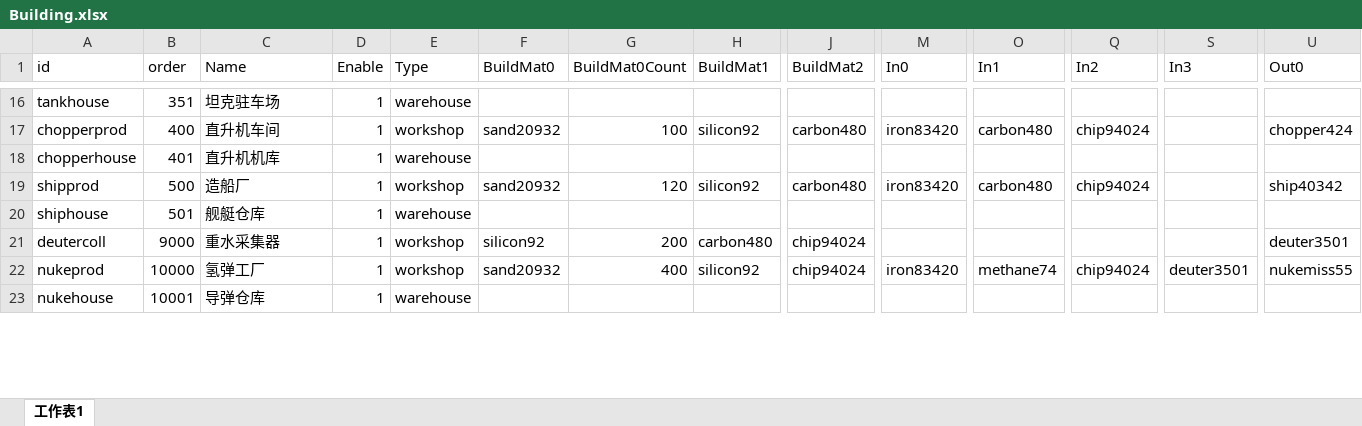
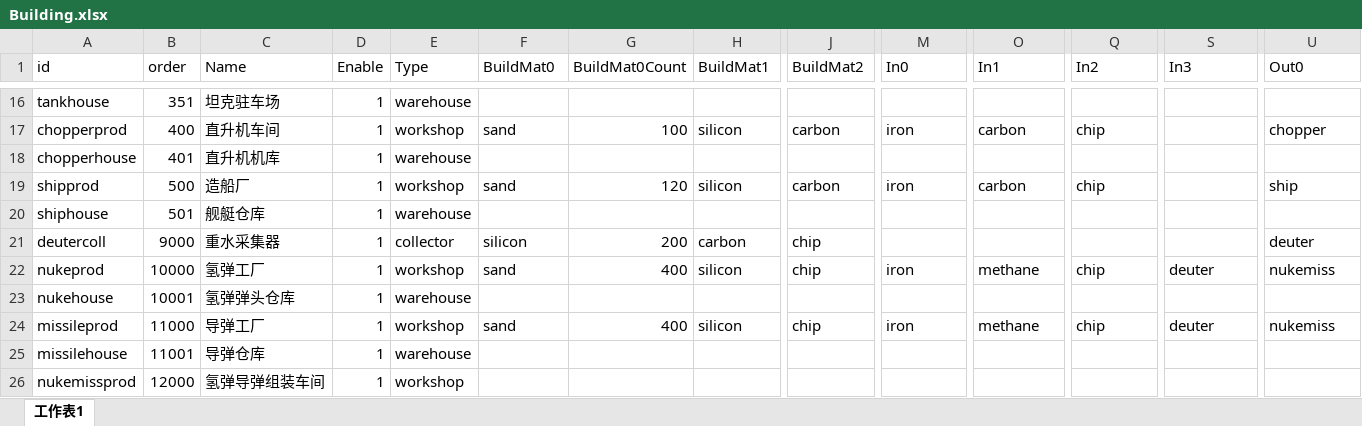
Before and after one commit to atom-chen/AnnoArk2, an Excel workbook: Client/assets/Csv/Building.xlsx, sheet 工作表1, drawn as a sheet; only a part is shown, gaps mark what is left out; values as stored, in another font and other column widths than the file's, no borders; rows hold the shown columns only; the diff covers the shown part only; the diff names each change by its address in the sheet, - before the commit and + after, or states it on an @@ line.

```diff
--- a/Client/assets/Csv/Building.xlsx (sheet 工作表1)
+++ b/Client/assets/Csv/Building.xlsx (sheet 工作表1)
-F17 (BuildMat0): sand20932
+F17 (BuildMat0): sand
-H17 (BuildMat1): silicon92
+H17 (BuildMat1): silicon
-J17 (BuildMat2): carbon480
+J17 (BuildMat2): carbon
-M17 (In0): iron83420
+M17 (In0): iron
-O17 (In1): carbon480
+O17 (In1): carbon
-Q17 (In2): chip94024
+Q17 (In2): chip
-U17 (Out0): chopper424
+U17 (Out0): chopper
-F19 (BuildMat0): sand20932
+F19 (BuildMat0): sand
-H19 (BuildMat1): silicon92
+H19 (BuildMat1): silicon
-J19 (BuildMat2): carbon480
+J19 (BuildMat2): carbon
-M19 (In0): iron83420
+M19 (In0): iron
-O19 (In1): carbon480
+O19 (In1): carbon
-Q19 (In2): chip94024
+Q19 (In2): chip
-U19 (Out0): ship40342
+U19 (Out0): ship
-E21 (Type): workshop
+E21 (Type): collector
-F21 (BuildMat0): silicon92
+F21 (BuildMat0): silicon
-H21 (BuildMat1): carbon480
+H21 (BuildMat1): carbon
-J21:J22 (BuildMat2): chip94024
+J21:J22 (BuildMat2): chip
-U21 (Out0): deuter3501
+U21 (Out0): deuter
-F22 (BuildMat0): sand20932
+F22 (BuildMat0): sand
-H22 (BuildMat1): silicon92
+H22 (BuildMat1): silicon
-M22 (In0): iron83420
+M22 (In0): iron
-O22 (In1): methane74
+O22 (In1): methane
-Q22 (In2): chip94024
+Q22 (In2): chip
-S22 (In3): deuter3501
+S22 (In3): deuter
-U22 (Out0): nukemiss55
+U22 (Out0): nukemiss
-C23 (Name): 导弹仓库
+C23 (Name): 氢弹弹头仓库
+row 24: missileprod | 11000 | 导弹工厂 | 1 | workshop | sand | 400 | silicon | chip | iron | methane | chip | deuter | nukemiss
+row 25: missilehouse | 11001 | 导弹仓库 | 1 | warehouse
+row 26: nukemissprod | 12000 | 氢弹导弹组装车间 | 1 | workshop
```
Also changed, not shown: 37 edited cells elsewhere in this sheet, 1 other file.
